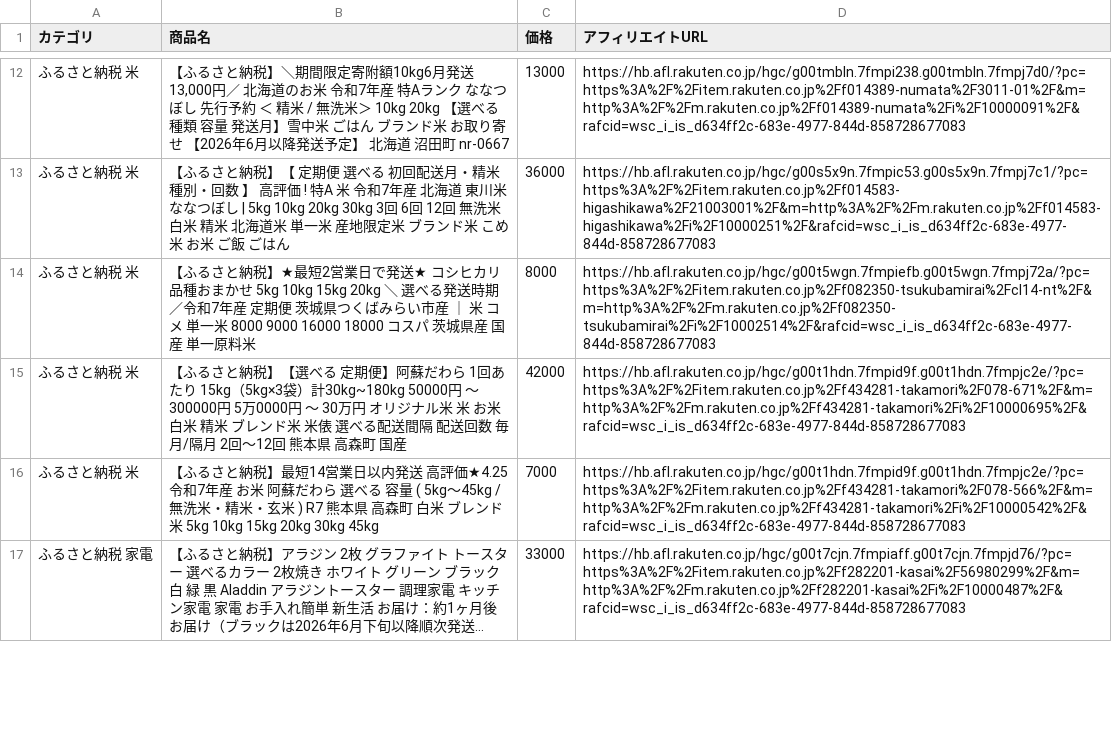
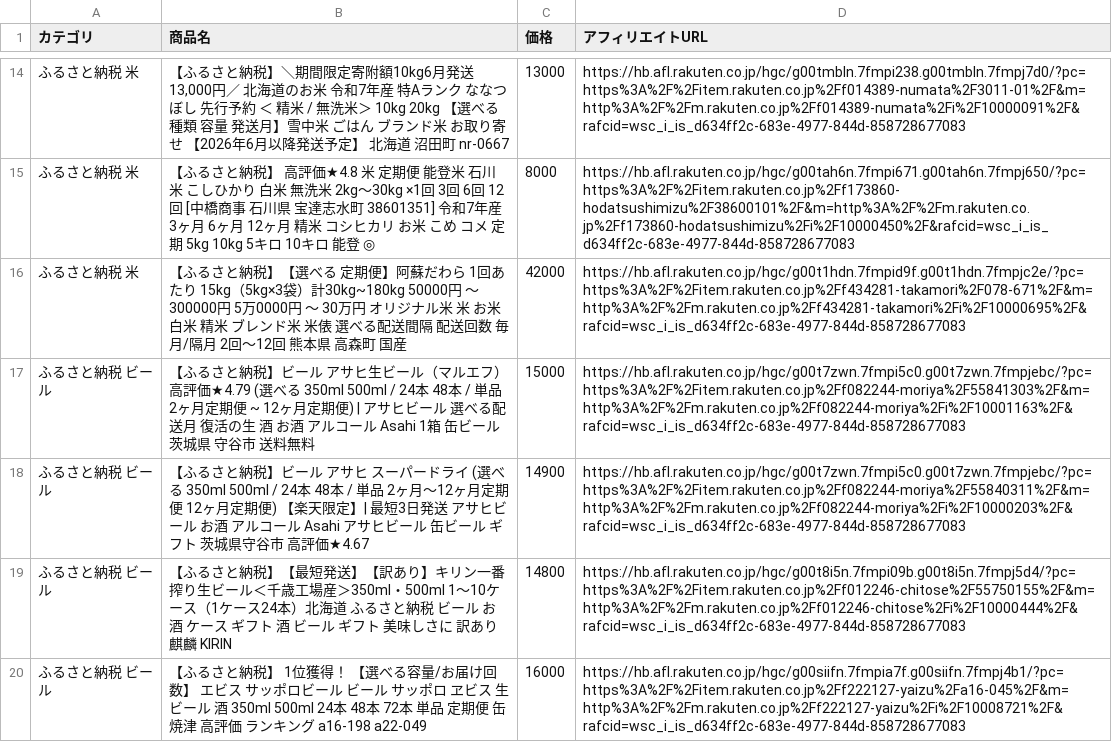
Before and after one commit to nrh44702-cell/rakuten-scraper, a CSV file: affiliate_products.csv, drawn as a sheet; only a part is shown, gaps mark what is left out; the shorter side is filled out with more unchanged rows; long unchanged cells end in …; the diff covers the shown part only.

```diff
--- a/affiliate_products.csv
+++ b/affiliate_products.csv
@@ -12,5 +14,7 @@
 ふるさと納税 米,"【ふるさと納税】＼期間限定寄附額10kg6月発送 13,000円／ 北海道のお米 令和7年産 特Aランク ななつぼし 先行予約 ＜ 精米 / 無洗米＞ 10kg 20kg 【選べる種類 容量 発送月】雪中米 ごはん ブランド米 お取り寄せ 【2026年6月以降発送予定】 北海道 沼田町 nr-0667",13000,https://hb.afl.rakuten.co.jp/hgc/g00tmbln.7fmpi238.g00tmbln.7fmpj7d0/?pc=https%3A%2F%2Fitem.rakuten.co.jp%2Ff014389-numata%2F3011-01%2F&m=http%3A%2F%2Fm.rakuten.co.jp%2Ff014389-numata%2Fi%2F10000091%2F&rafcid=wsc_i_is_d634ff2c-683e-4977-844d-858728677083
-ふるさと納税 米,【ふるさと納税】【 定期便 選べる 初回配送月・精米種別・回数 】 高評価 ! 特A 米 令和7年産 北海道 東川米 ななつぼし | 5kg 10kg 20kg 30kg 3回 6回 12回 無洗米 白米 精米 北海道米 単一米 産地限定米 ブランド米 こめ 米 お米 ご飯 ごはん,36000,https://hb.afl.rakuten.co.jp/hgc/g00s5x9n.7fmpic53.g00s5x9n.7fmpj7c1/?pc=https%3A%2F%2Fitem.rakuten.co.jp%2Ff014583-higashikawa%2F21003001%2F&m=http%3A%2F%2Fm.rakuten.co.jp%2Ff014583-higashikawa%2Fi%2F10000251%2F&rafcid=wsc_i_is_d634ff2c-683e-4977-844d-858728677083
-ふるさと納税 米,【ふるさと納税】★最短2営業日で発送★ コシヒカリ 品種おまかせ 5kg 10kg 15kg 20kg ＼ 選べる発送時期 ／令和7年産 定期便 茨城県つくばみらい市産 ｜ 米 コメ 単一米 8000 9000 16000 18000 コスパ 茨城県産 国産 単一原料米,8000,https://hb.afl.rakuten.co.jp/hgc/g00t5wgn.7fmpiefb.g00t5wgn.7fmpj72a/?pc=https%3A%2F%2Fitem.rakuten.co.jp%2Ff082350-tsukubamirai%2Fcl14-nt%2F&m=http%3A%2F%2Fm.rakuten.co.jp%2Ff082350-tsukubamirai%2Fi%2F10002514%2F&rafcid=wsc_i_is_d634ff2c-683e-4977-844d-858728677083
+ふるさと納税 米,【ふるさと納税】 高評価★4.8 米 定期便 能登米 石川米 こしひかり 白米 無洗米 2kg〜30kg ×1回 3回 6回 12回 [中橋商事 石川県 宝達志水町 38601351] 令和7年産 3ヶ月 6ヶ月 12ヶ月 精米 コシヒカリ お米 こめ コメ 定期 5kg 10kg 5キロ 10キロ 能登 ◎,8000,https://hb.afl.rakuten.co.jp/hgc/g00tah6n.7fmpi671.g00tah6n.7fmpj650/?pc=https%3A%2F%2Fitem.rakuten.co.jp%2Ff173860-hodatsushimizu%2F38600101%2F&m=http%3A%2F%2Fm.rakuten.co.jp%2Ff173860-hodatsushimizu%2Fi%2F10000450%2F&rafcid=wsc_i_is_d634ff2c-683e-4977-844d-858728677083
 ふるさと納税 米,【ふるさと納税】【選べる 定期便】阿蘇だわら 1回あたり 15kg（5kg×3袋）計30kg~180kg 50000円 ～ 300000円 5万0000円 ～ 30万円 オリジナル米 米 お米 白米 精米 ブレンド米 米俵 選べる配送間隔 配送回数 毎月/隔月 2回～12回 熊本県 高森町 国産,42000,https://hb.afl.rakuten.co.jp/hgc/g00t1hdn.7fmpid9f.g00t1hdn.7fmpjc2e/?pc=https%3A%2F%2Fitem.rakuten.co.jp%2Ff434281-takamori%2F078-671%2F&m=http%3A%2F%2Fm.rakuten.co.jp%2Ff434281-takamori%2Fi%2F10000695%2F&rafcid=wsc_i_is_d634ff2c-683e-4977-844d-858728677083
-ふるさと納税 米,【ふるさと納税】最短14営業日以内発送 高評価★4.25 令和7年産 お米 阿蘇だわら 選べる 容量 ( 5kg～45kg / 無洗米・精米・玄米 ) R7 熊本県 高森町 白米 ブレンド米 5kg 10kg 15kg 20kg 30kg 45kg,7000,https://hb.afl.rakuten.co.jp/hgc/g00t1hdn.7fmpid9f.g00t1hdn.7fmpjc2e/?pc=https%3A%2F%2Fitem.rakuten.co.jp%2Ff434281-takamori%2F078-566%2F&m=http%3A%2F%2Fm.rakuten.co.jp%2Ff434281-takamori%2Fi%2F10000542%2F&rafcid=wsc_i_is_d634ff2c-683e-4977-844d-858728677083
+ふるさと納税 ビール,【ふるさと納税】ビール アサヒ生ビール（マルエフ） 高評価★4.79 (選べる 350ml 500ml / 24本 48本 / 単品 2ヶ月定期便 ~ 12ヶ月定期便) | アサヒビール 選べる配送月 復活の生 酒 お酒 アルコール Asahi 1箱 缶ビール 茨城県 守谷市 送料無料,15000,https://hb.afl.rakuten.co.jp/hgc/g00t7zwn.7fmpi5c0.g00t7zwn.7fmpjebc/?pc=https%3A%2F%2Fitem.rakuten.co.jp%2Ff082244-moriya%2F55841303%2F&m=http%3A%2F%2Fm.rakuten.co.jp%2Ff082244-moriya%2Fi%2F10001163%2F&rafcid=wsc_i_is_d634ff2c-683e-4977-844d-858728677083
+ふるさと納税 ビール,【ふるさと納税】ビール アサヒ スーパードライ (選べる 350ml 500ml / 24本 48本 / 単品 2ヶ月～12ヶ月定期便 12ヶ月定期便) 【楽天限定】| 最短3日発送 アサヒビール お酒 アルコール Asahi アサヒビール 缶ビール ギフト 茨城県守谷市 高評価★4.67,14900,https://hb.afl.rakuten.co.jp/hgc/g00t7zwn.7fmpi5c0.g00t7zwn.7fmpjebc/?pc=https%3A%2F%2Fitem.rakuten.co.jp%2Ff082244-moriya%2F55840311%2F&m=http%3A%2F%2Fm.rakuten.co.jp%2Ff082244-moriya%2Fi%2F10000203%2F&rafcid=wsc_i_is_d634ff2c-683e-4977-844d-858728677083
+ふるさと納税 ビール,【ふるさと納税】【最短発送】【訳あり】キリン一番搾り生ビール＜千歳工場産＞350ml・500ml 1〜10ケース（1ケース24本）北海道 ふるさと納税 ビール お酒 ケース ギフト 酒 ビール ギフト 美味しさに 訳あり 麒麟 KIRIN,14800,https://hb.afl.rakuten.co.jp/hgc/g00t8i5n.7fmpi09b.g00t8i5n.7fmpj5d4/?pc=https%3A%2F%2Fitem.rakuten.co.jp%2Ff012246-chitose%2F55750155%2F&m=http%3A%2F%2Fm.rakuten.co.jp%2Ff012246-chitose%2Fi%2F10000444%2F&rafcid=wsc_i_is_d634ff2c-683e-4977-844d-858728677083
+ふるさと納税 ビール,【ふるさと納税】 1位獲得！ 【選べる容量/お届け回数】 エビス サッポロビール ビール サッポロ ヱビス 生ビール 酒 350ml 500ml 24本 48本 72本 単品 定期便 缶 焼津 高評価 ランキング a16-198 a22-049,16000,https://hb.afl.rakuten.co.jp/hgc/g00siifn.7fmpia7f.g00siifn.7fmpj4b1/?pc=https%3A%2F%2Fitem.rakuten.co.jp%2Ff222127-yaizu%2Fa16-045%2F&m=http%3A%2F%2Fm.rakuten.co.jp%2Ff222127-yaizu%2Fi%2F10008721%2F&rafcid=wsc_i_is_d634ff2c-683e-4977-844d-858728677083
```
Also changed, not shown: 8 added rows, 5 removed rows and 3 moved rows elsewhere in this file, 1 other file.
